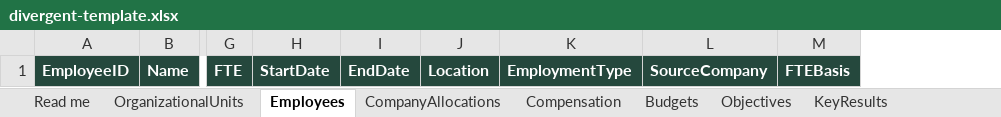
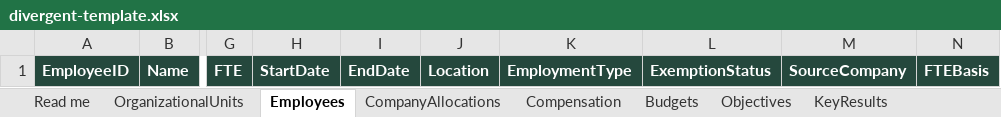
Before and after one commit to Mckell2010/CS50, an Excel workbook: examples/divergent-template.xlsx, sheet Employees, drawn as a sheet; only a part is shown, gaps mark what is left out; values as stored, in another font and other column widths than the file's, no borders; the diff names each change by its address in the sheet, - before the commit and + after, or states it on an @@ line.

```diff
--- a/examples/divergent-template.xlsx (sheet Employees)
+++ b/examples/divergent-template.xlsx (sheet Employees)
+column L, row 1: ExemptionStatus
```
Also changed, not shown: sheet Compensation, sheet Read me, examples/divergent-synthetic-sample.xlsx, 19 other files.
